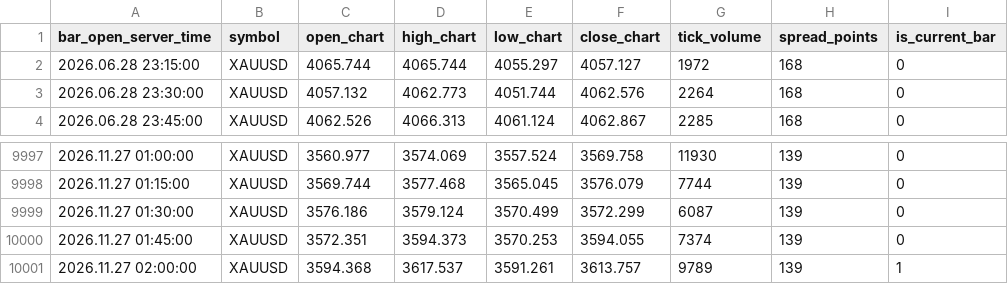
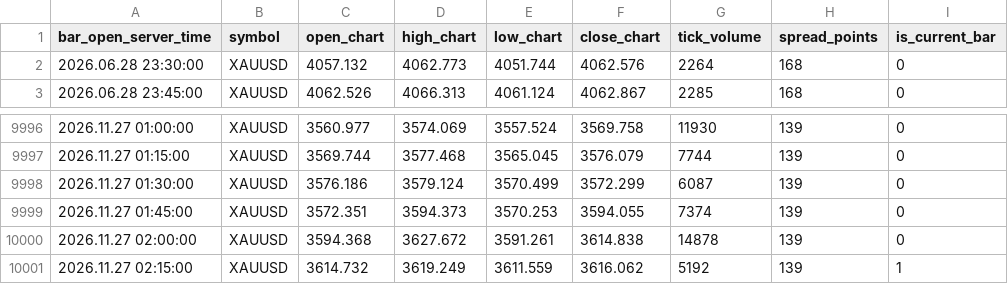
Before and after one commit to nkrabby/gold-terminal, a CSV file: market/exness_m15.csv, drawn as a sheet; only a part is shown, gaps mark what is left out.

```diff
--- a/market/exness_m15.csv
+++ b/market/exness_m15.csv
@@ -1,3 +1,2 @@
 bar_open_server_time,symbol,open_chart,high_chart,low_chart,close_chart,tick_volume,spread_points,is_current_bar
-2026.06.28 23:15:00,XAUUSD,4065.744,4065.744,4055.297,4057.127,1972,168,0
 2026.06.28 23:30:00,XAUUSD,4057.132,4062.773,4051.744,4062.576,2264,168,0
@@ -10000,2 +9999,3 @@ bar_open_server_time,symbol,open_chart,high_chart,low_chart,close_chart,tick_vol
 2026.11.27 01:45:00,XAUUSD,3572.351,3594.373,3570.253,3594.055,7374,139,0
-2026.11.27 02:00:00,XAUUSD,3594.368,3617.537,3591.261,3613.757,9789,139,1
+2026.11.27 02:00:00,XAUUSD,3594.368,3627.672,3591.261,3614.838,14878,139,0
+2026.11.27 02:15:00,XAUUSD,3614.732,3619.249,3611.559,3616.062,5192,139,1
```
Also changed, not shown: market/exness_h1.csv, 1 other file.
